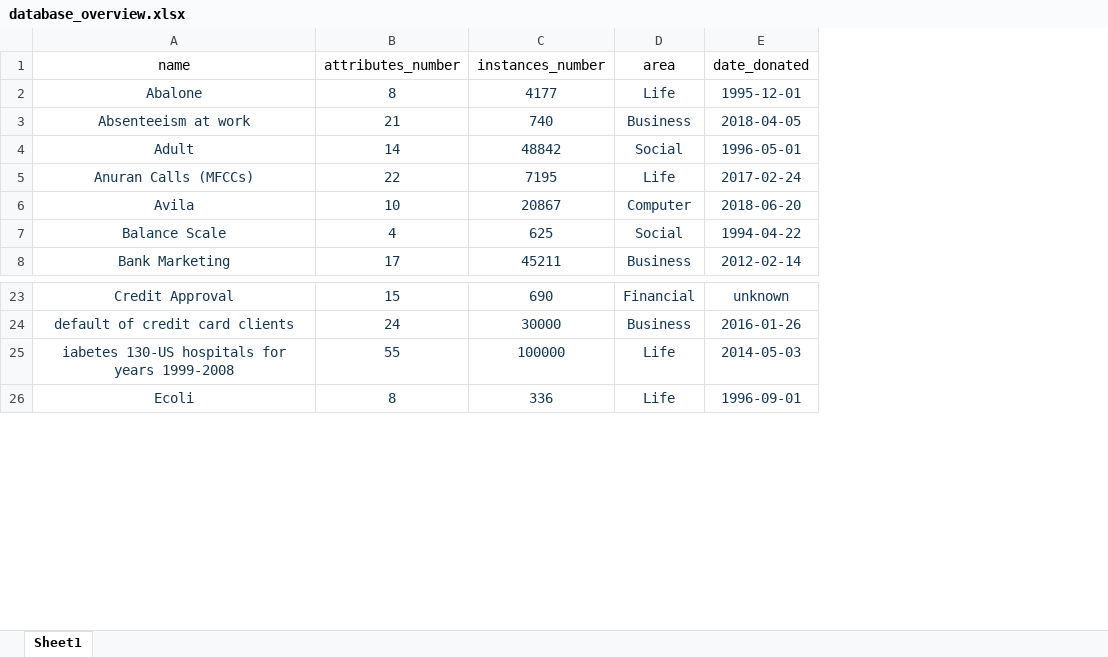
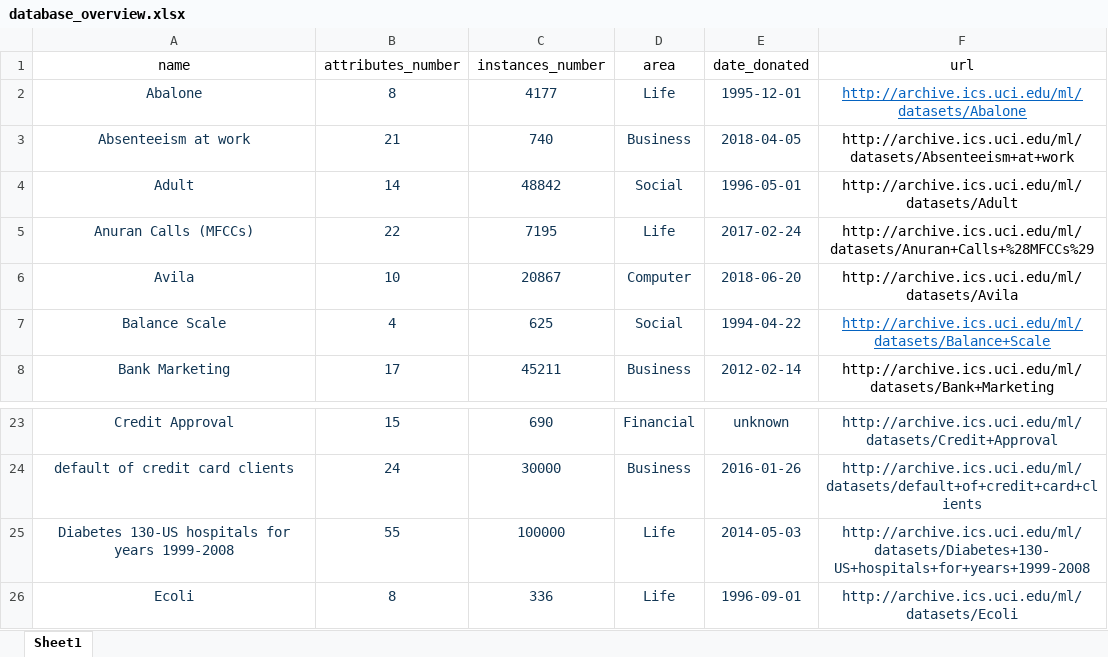
Before and after one commit to WANGXin1205/uci_database, an Excel workbook: src/main/kotlin/com/growlithe/uci/mysql/excel/origin/database_overview.xlsx, sheet Sheet1, drawn as a sheet; only a part is shown, gaps mark what is left out; values as stored, in another font and other column widths than the file's, no borders; the diff names each change by its address in the sheet, - before the commit and + after, or states it on an @@ line.

Commit message:
增加默认网站配置，增加DatabaseOverviewDO的url字段，更改数据集概况的保存方法。

```diff
--- a/src/main/kotlin/com/growlithe/uci/mysql/excel/origin/database_overview.xlsx (sheet Sheet1)
+++ b/src/main/kotlin/com/growlithe/uci/mysql/excel/origin/database_overview.xlsx (sheet Sheet1)
+column F (url), rows 2-8: http://archive.ics.uci.edu/ml/datasets/Abalone | http://archive.ics.uci.edu/ml/datasets/Absenteeism+at+work | http://archive.ics.uci.edu/ml/datasets/Adult | http://archive.ics.uci.edu/ml/datasets/Anuran+Calls+%28MFCCs%29 | http://archive.ics.uci.edu/ml/datasets/Avila | http://archive.ics.uci.edu/ml/datasets/Balance+Scale | http://archive.ics.uci.edu/ml/datasets/Bank+Marketing; rows 23-26: http://archive.ics.uci.edu/ml/datasets/Credit+Approval | http://archive.ics.uci.edu/ml/datasets/default+of+credit+card+clients | http://archive.ics.uci.edu/ml/datasets/Diabetes+130-US+hospitals+for+years+1999-2008 | http://archive.ics.uci.edu/ml/datasets/Ecoli
-A25 (name): iabetes 130-US hospitals for years 1999-2008
+A25 (name): Diabetes 130-US hospitals for years 1999-2008
```
Also changed, not shown: 17 other files.
